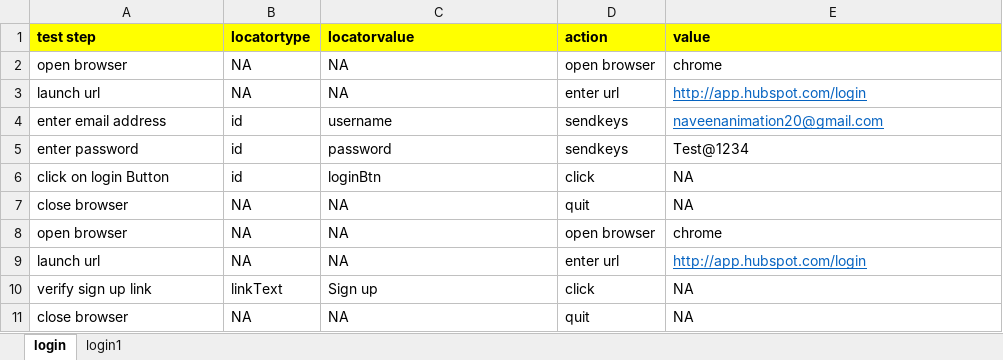
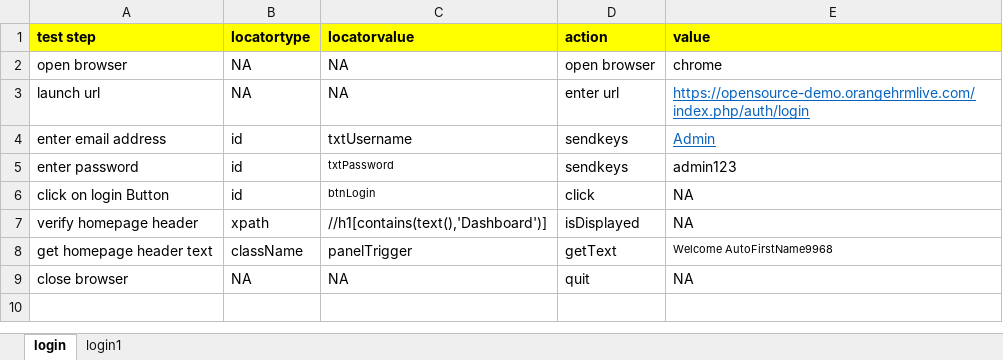
Before and after one commit to pavan8354/keyworddrivenwithuiframework, an Excel workbook: src/main/java/com/qa/hubspot/keyword/scenarios/hubspot_scenarios.xlsx, sheet login, drawn as a sheet; values as stored, in another font and other column widths than the file's, no borders; removed rows and columns are numbered as before the commit, all else as after; the diff names each change by its address in the sheet, - before the commit and + after, or states it on an @@ line.

Commit message:
new test cases added

```diff
--- a/src/main/java/com/qa/hubspot/keyword/scenarios/hubspot_scenarios.xlsx (sheet login)
+++ b/src/main/java/com/qa/hubspot/keyword/scenarios/hubspot_scenarios.xlsx (sheet login)
-E3 (value): http://app.hubspot.com/login
+E3 (value): https://opensource-demo.orangehrmlive.com/index.php/auth/login
-C4 (locatorvalue): username
+C4 (locatorvalue): txtUsername
-E4 (value): naveenanimation20@gmail.com
+E4 (value): Admin
-C5 (locatorvalue): password
+C5 (locatorvalue): txtPassword
@@ C5:C6 text size: smaller @@
-E5 (value): Test@1234
+E5 (value): admin123
-C6 (locatorvalue): loginBtn
+C6 (locatorvalue): btnLogin
-row 7: close browser | NA | NA | quit | NA
-row 8: open browser | NA | NA | open browser | chrome
-row 9: launch url | NA | NA | enter url | http://app.hubspot.com/login
-row 10: verify sign up link | linkText | Sign up | click | NA
+row 7: verify homepage header | xpath | //h1[contains(text(),'Dashboard')] | isDisplayed | NA
+row 8: get homepage header text | className | panelTrigger | getText | Welcome AutoFirstName9968
```
Also changed, not shown: sheet login1, target/classes/com/qa/hubspot/keyword/scenarios/hubspot_scenarios.xlsx, 16 other files.
